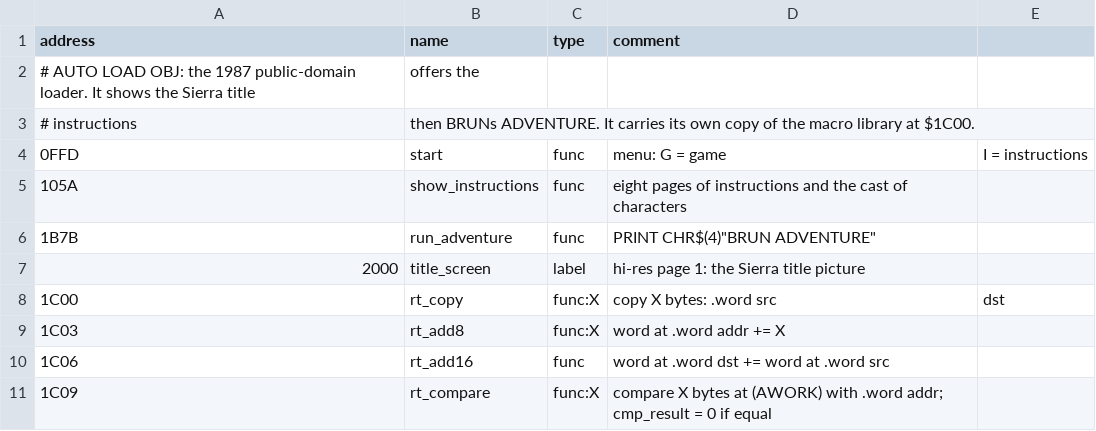
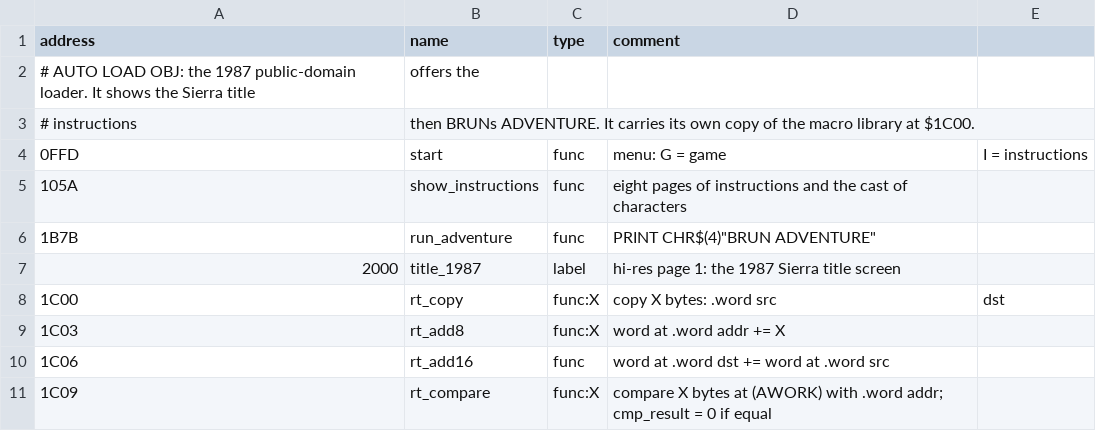
Before and after one commit to kDylanHayes/mystery-house-decompilation, a CSV file: symbols/autoload.csv, drawn as a sheet; only a part is shown.

```diff
--- a/symbols/autoload.csv
+++ b/symbols/autoload.csv
@@ -6,3 +6,3 @@ address,name,type,comment
 1B7B,run_adventure,func,PRINT CHR$(4)"BRUN ADVENTURE"
-2000,title_screen,label,hi-res page 1: the Sierra title picture
+2000,title_1987,label,hi-res page 1: the 1987 Sierra title screen
 1C00,rt_copy,func:X,copy X bytes: .word src, dst
```
Also changed, not shown: symbols/adventure.csv, 29 other files.
